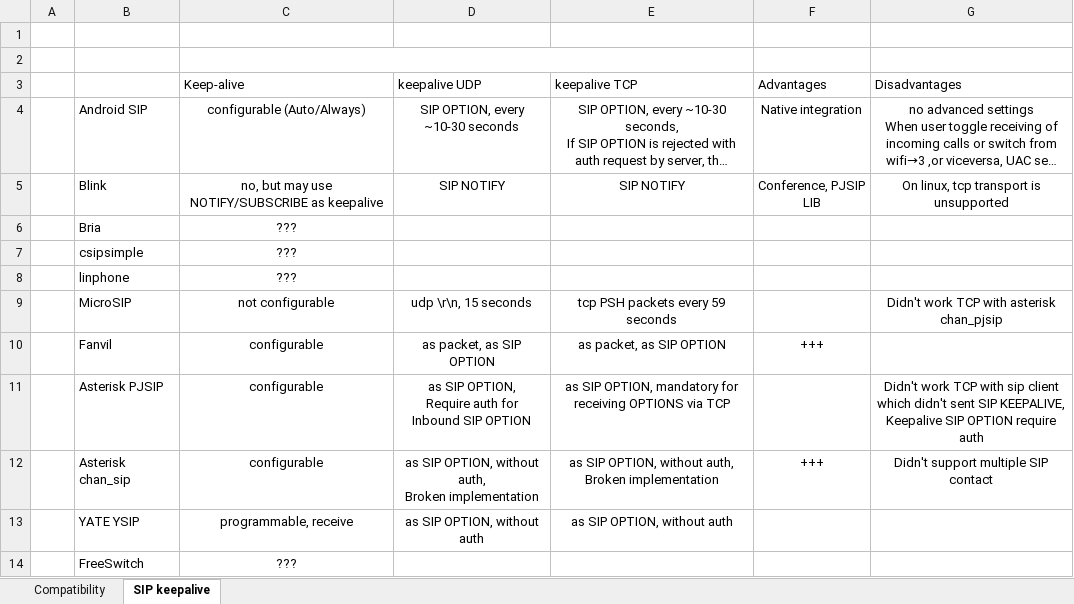
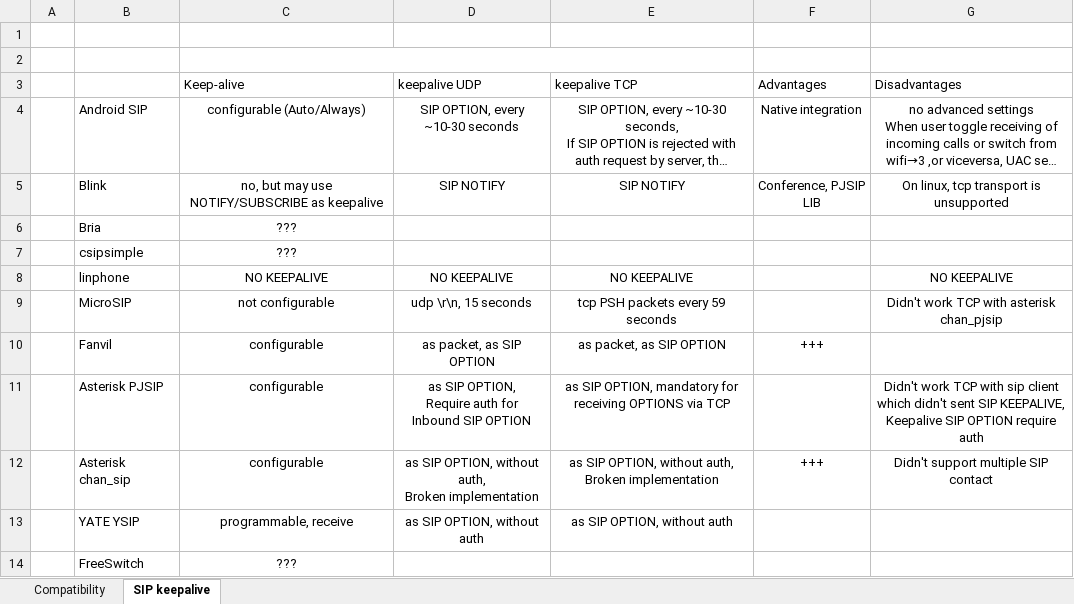
Before and after one commit to mdpuma/FreePBX-gentoo, an Excel workbook: sip_client_comparison/sip_client.xlsx, sheet SIP keepalive, drawn as a sheet; long unchanged cells end in …; values as stored, in another font and other column widths than the file's, no borders; the diff names each change by its address in the sheet, - before the commit and + after, or states it on an @@ line.

```diff
--- a/sip_client_comparison/sip_client.xlsx (sheet SIP keepalive)
+++ b/sip_client_comparison/sip_client.xlsx (sheet SIP keepalive)
-C8 (Keep-alive): ???
+C8 (Keep-alive): NO KEEPALIVE
-D8 (keepalive UDP): (empty)
+D8 (keepalive UDP): NO KEEPALIVE
-E8 (keepalive TCP): (empty)
+E8 (keepalive TCP): NO KEEPALIVE
-G8 (Disadvantages): (empty)
+G8 (Disadvantages): NO KEEPALIVE
```
Also changed, not shown: 1 other file.
